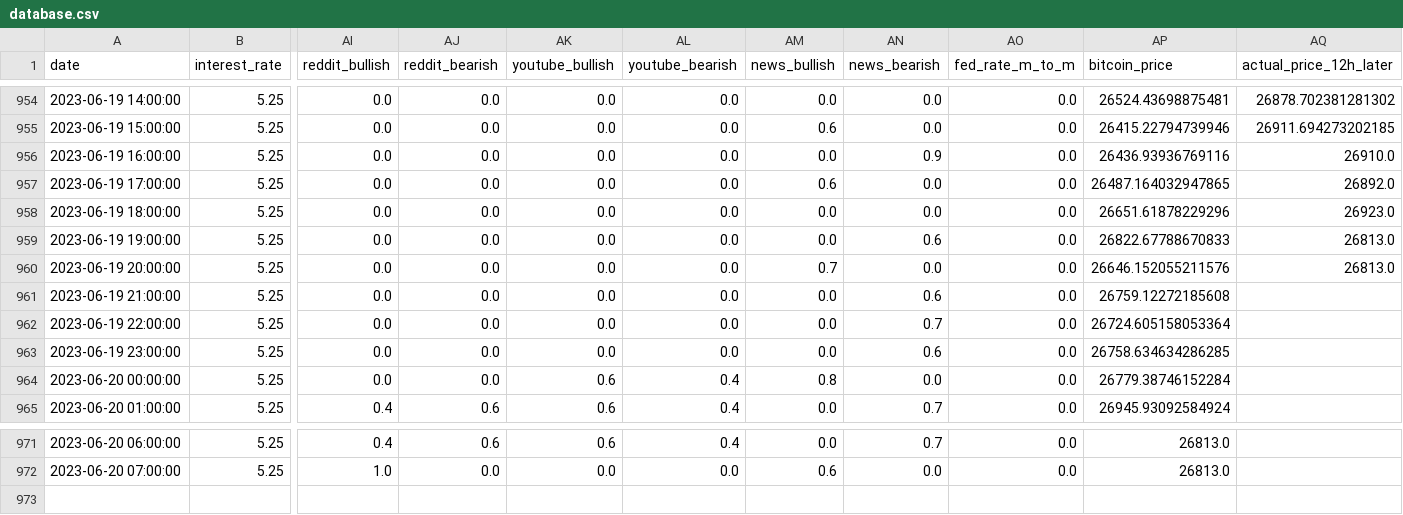
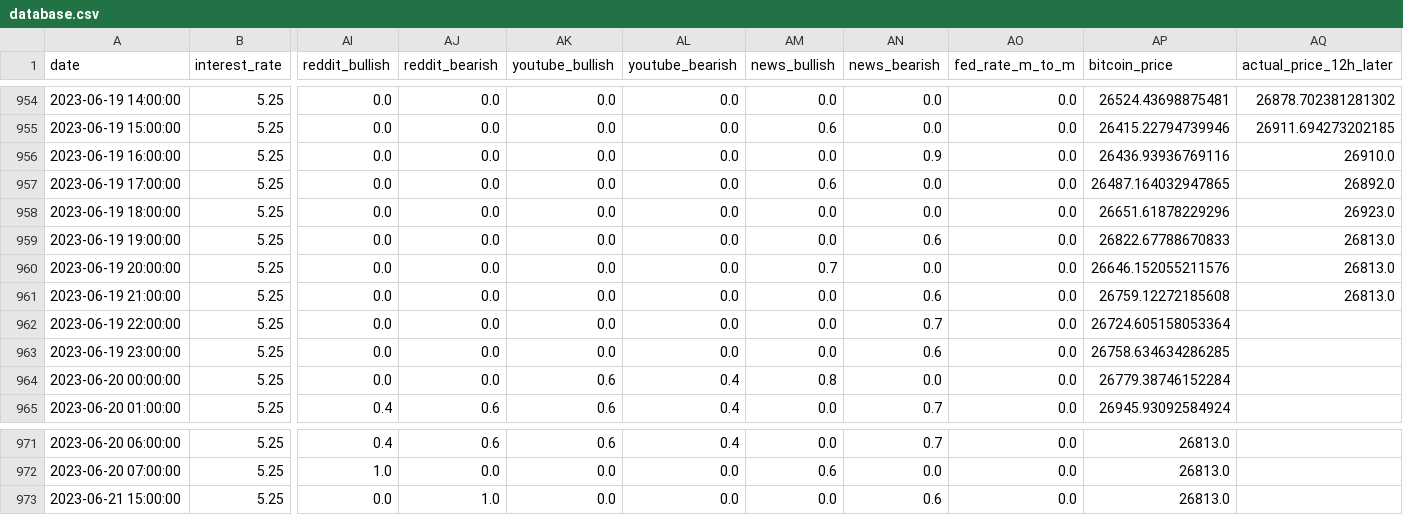
Before and after one commit to williamnordberg/adam_trader, a CSV file: data/database.csv, drawn as a sheet; only a part is shown, gaps mark what is left out; rows hold the shown columns only; the diff names each change by its address in the sheet, - before the commit and + after, or states it on an @@ line.

```diff
--- a/data/database.csv
+++ b/data/database.csv
-AQ961 (actual_price_12h_later): (empty)
+AQ961 (actual_price_12h_later): 26813.0
+row 973: 2023-06-21 15:00:00 | 5.25 | 0.0 | 1.0 | 0.0 | 0.0 | 0.0 | 0.6 | 0.0 | 26813.0
```
Also changed, not shown: data/bitcoin_rich_list2000.csv, data/latest_info_saved.csv, 5 other files.
